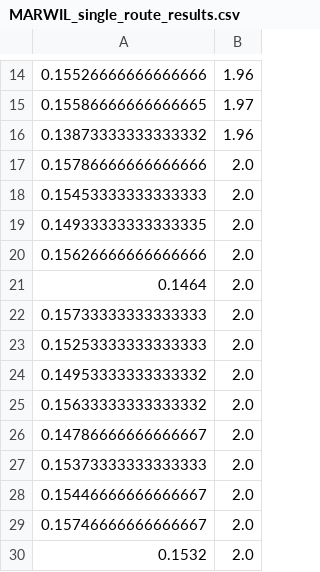
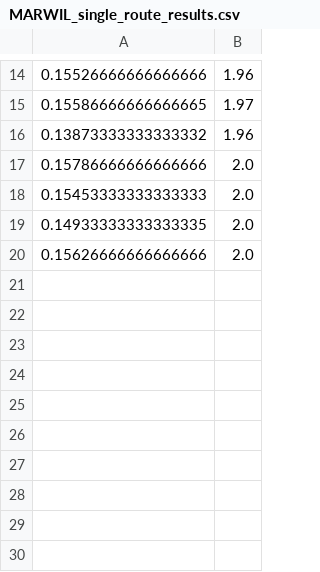
Before and after one commit to Tomcatdude/CompCommsSysFinalProject, a CSV file: data/MARWIL_single_route_results.csv, drawn as a sheet; only a part is shown, gaps mark what is left out.

```diff
--- a/data/MARWIL_single_route_results.csv
+++ b/data/MARWIL_single_route_results.csv
@@ -20,11 +20 @@
 0.15626666666666666,2.0
-0.1464,2.0
-0.15733333333333333,2.0
-0.15253333333333333,2.0
-0.14953333333333332,2.0
-0.15633333333333332,2.0
-0.14786666666666667,2.0
-0.15373333333333333,2.0
-0.15446666666666667,2.0
-0.15746666666666667,2.0
-0.1532,2.0
```
Also changed, not shown: data/MARWIL_random_route_results.csv, data/PPO_random_route_results.csv, 3 other files.
